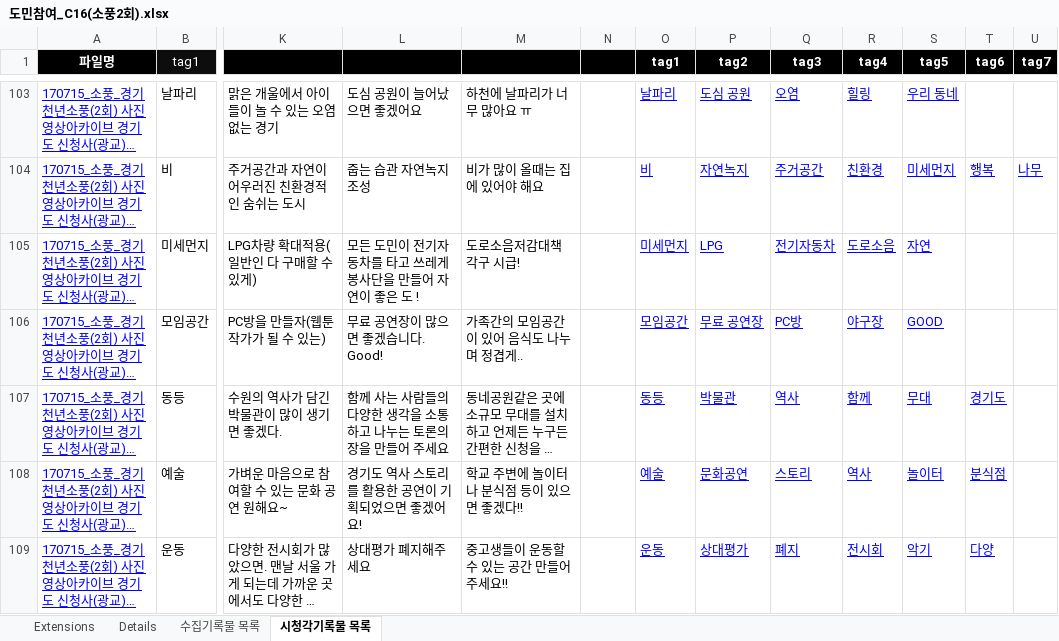
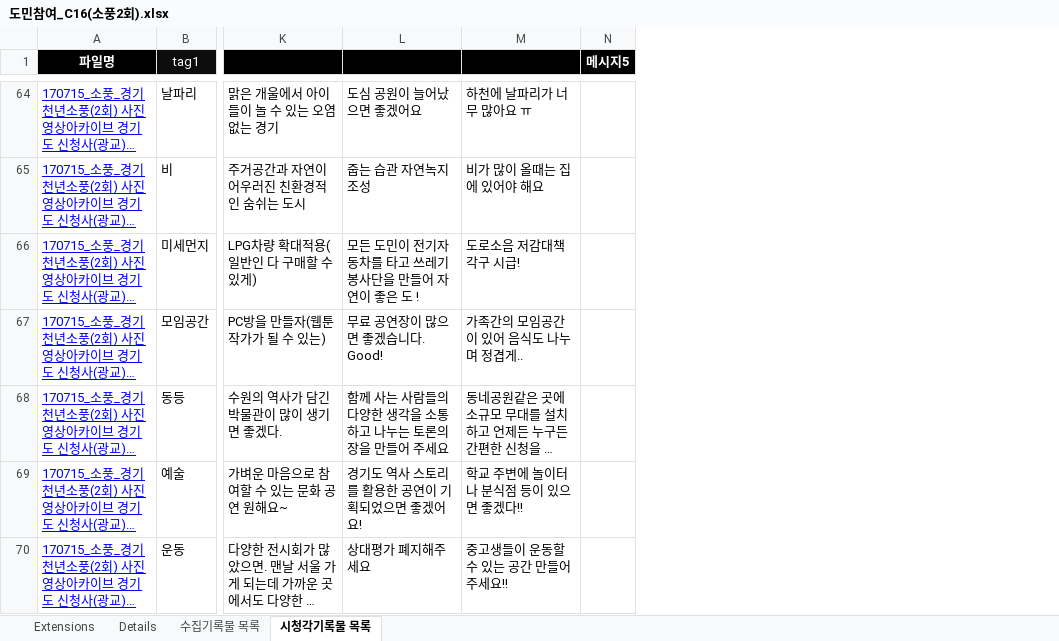
Before and after one commit to leeeeees/larchiveum, an Excel workbook: 도민참여_C16(소풍2회).xlsx, sheet 시청각기록물 목록, drawn as a sheet; only a part is shown, gaps mark what is left out; long unchanged cells end in …; values as stored, in another font and other column widths than the file's, no borders; removed rows and columns are numbered as before the commit, all else as after; the diff covers the shown part only; the diff names each change by its address in the sheet, - before the commit and + after, or states it on an @@ line.

```diff
--- a/도민참여_C16(소풍2회).xlsx (sheet 시청각기록물 목록)
+++ b/도민참여_C16(소풍2회).xlsx (sheet 시청각기록물 목록)
-column O (tag1), rows 103-109: 날파리 | 비 | 미세먼지 | 모임공간 | 동등 | 예술 | 운동
-column P (tag2), rows 103-109: 도심 공원 | 자연녹지 | LPG | 무료 공연장 | 박물관 | 문화공연 | 상대평가
-column Q (tag3), rows 103-109: 오염 | 주거공간 | 전기자동차 | PC방 | 역사 | 스토리 | 폐지
-column R (tag4), rows 103-109: 힐링 | 친환경 | 도로소음 | 야구장 | 함께 | 역사 | 전시회
-column S (tag5), rows 103-109: 우리 동네 | 미세먼지 | 자연 | GOOD | 무대 | 놀이터 | 악기
-column T (tag6), rows 104-109: 행복 |  |  | 경기도 | 분식점 | 다양
-column U (tag7), row 104: 나무
-N1: (empty)
+N1: 메시지5
-L66 (메시지3): 모든 도민이 전기자동차를 타고 쓰레게 봉사단을 만들어 자연이 좋은 도 !
+L66 (메시지3): 모든 도민이 전기자동차를 타고 쓰레기 봉사단을 만들어 자연이 좋은 도 !
-M66 (메시지4): 도로소음저감대책 각구 시급!
+M66 (메시지4): 도로소음 저감대책 각구 시급!
```
Also changed, not shown: 39 removed rows and 65 edited cells elsewhere in this sheet, 도민참여_C15(소풍1회).xlsx, 1 other file.
